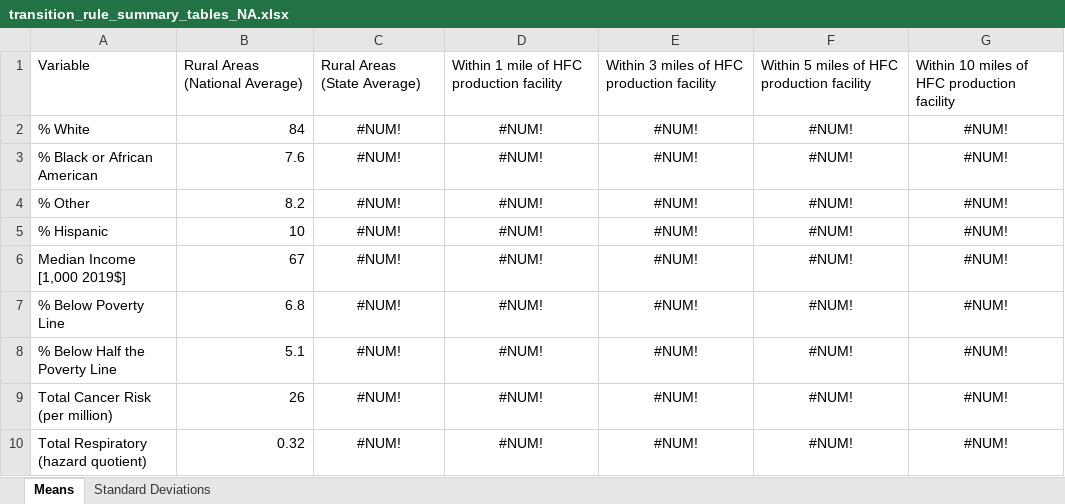
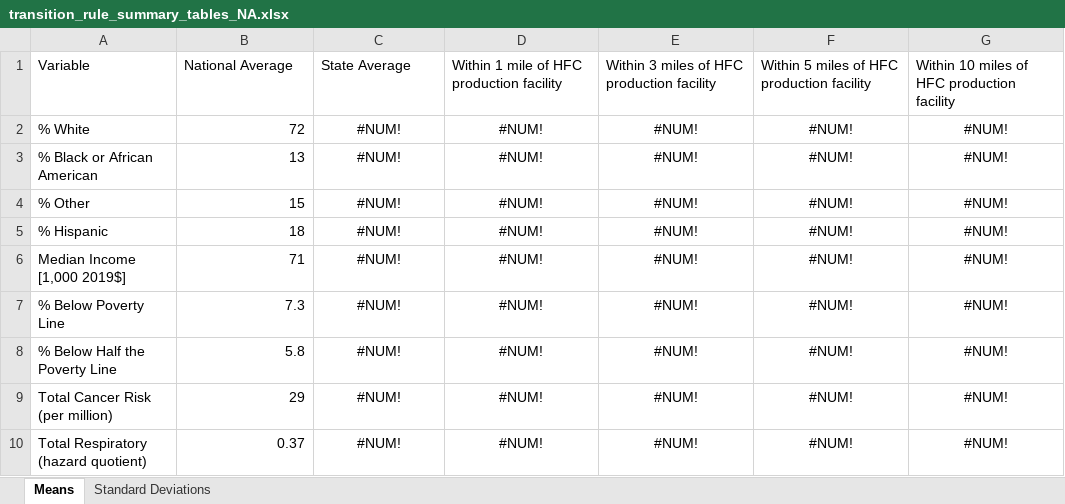
Before and after one commit to jaredcreason/F_Gas_Rules, an Excel workbook: output/Transitions Rule/summary_tables/transition_rule_summary_tables_NA.xlsx, sheet Means, drawn as a sheet; values as stored, in another font and other column widths than the file's, no borders; the diff names each change by its address in the sheet, - before the commit and + after, or states it on an @@ line.

```diff
--- a/output/Transitions Rule/summary_tables/transition_rule_summary_tables_NA.xlsx (sheet Means)
+++ b/output/Transitions Rule/summary_tables/transition_rule_summary_tables_NA.xlsx (sheet Means)
-B1: Rural Areas (National Average)
+B1: National Average
-C1: Rural Areas (State Average)
+C1: State Average
-B2: 84
+B2: 72
-B3: 7.6
+B3: 13
-B4: 8.2
+B4: 15
-B5: 10
+B5: 18
-B6: 67
+B6: 71
-B7: 6.8
+B7: 7.3
-B8: 5.1
+B8: 5.8
-B9: 26
+B9: 29
-B10: 0.32
+B10: 0.37
```
Also changed, not shown: sheet Standard Deviations, output/Allocation Rule/summary_tables/allocation_rule_summary_tables_CHEMOURS LOUISVILLE WORKS.xlsx, output/Allocation Rule/summary_tables/allocation_rule_summary_tables_Chemours - Corpus Christi Plant.xlsx, 28 other files.
